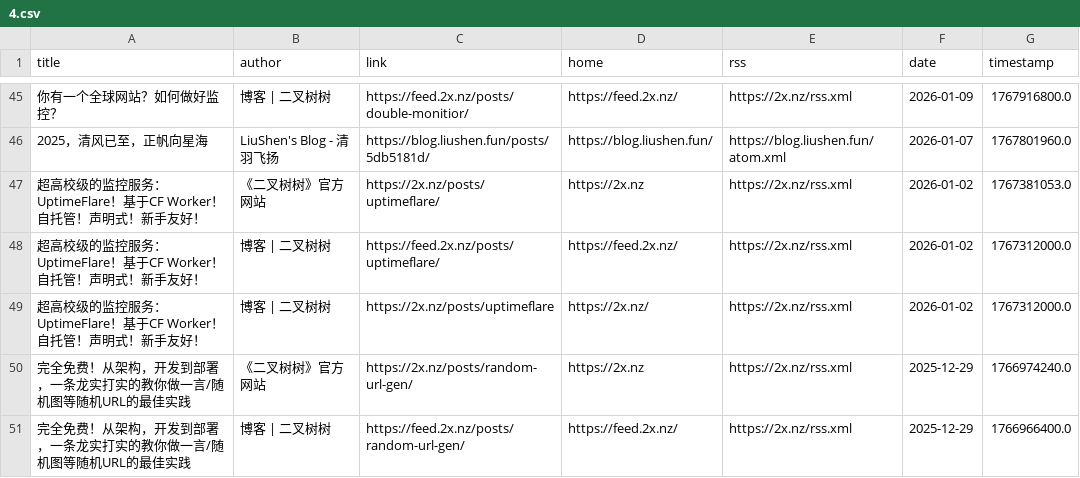
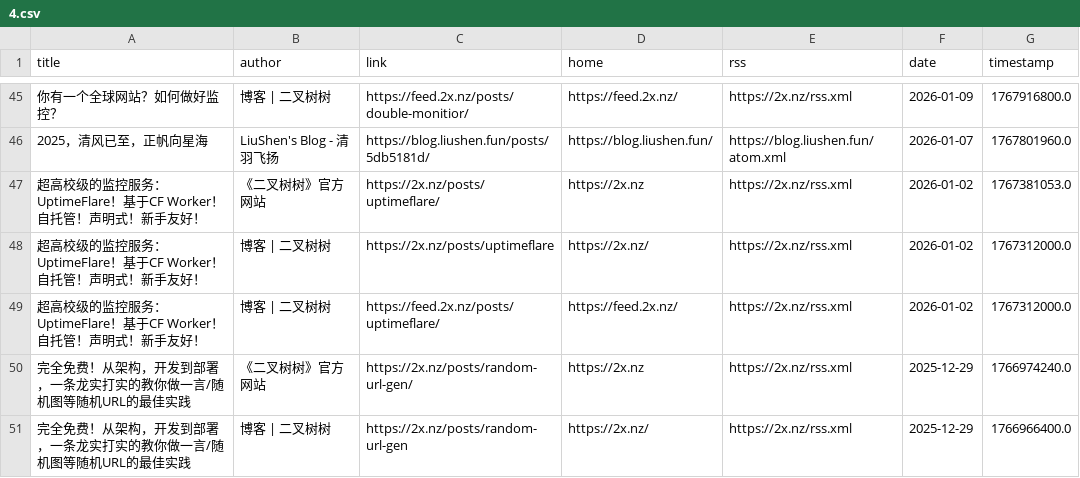
Before and after one commit to Moretti815/rssblog-source, a CSV file: all/4.csv, drawn as a sheet; only a part is shown, gaps mark what is left out; the diff covers the shown part only; the diff names each change by its address in the sheet, - before the commit and + after, or states it on an @@ line.

```diff
--- a/all/4.csv
+++ b/all/4.csv
@@ row 49 moved to row 48: 超高校级的监控服务：UptimeFlare！基于CF Worker！自托管！声明… @@
-C51 (link): https://feed.2x.nz/posts/random-url-gen/
+C51 (link): https://2x.nz/posts/random-url-gen
-D51 (home): https://feed.2x.nz/
+D51 (home): https://2x.nz/
```
Also changed, not shown: 10 moved rows elsewhere in this file, all/1.csv, all/10.csv, 36 other files.
